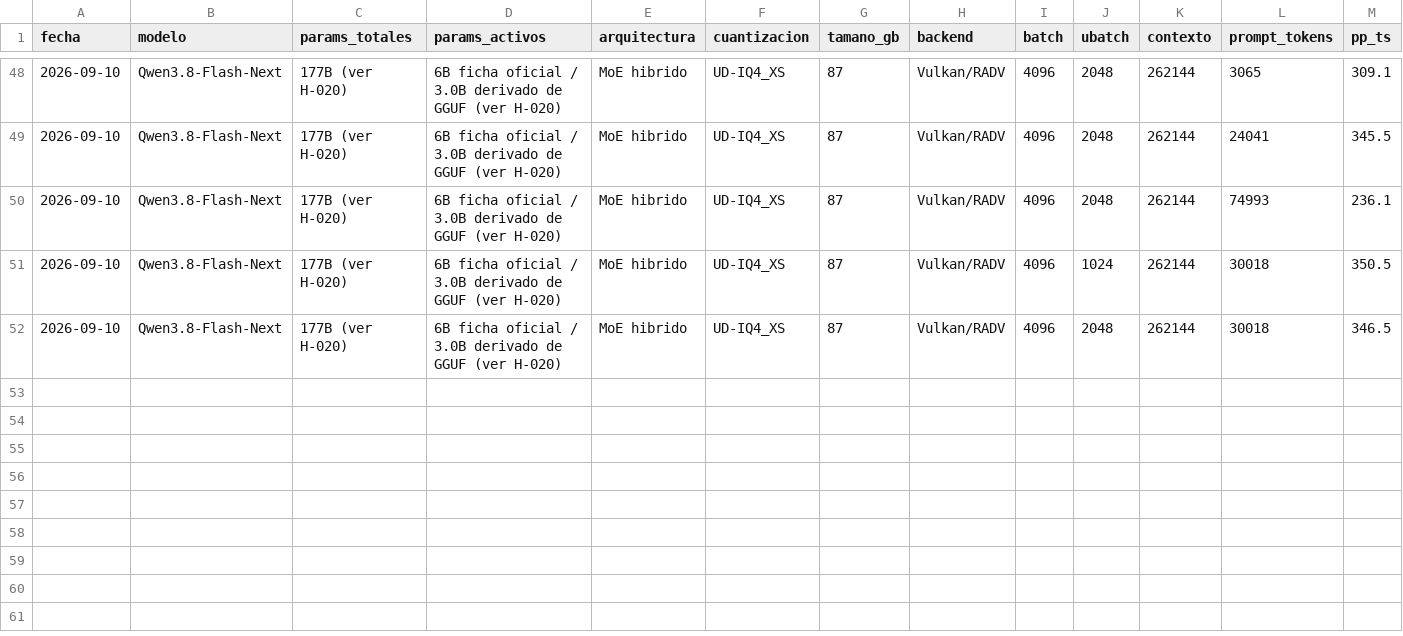
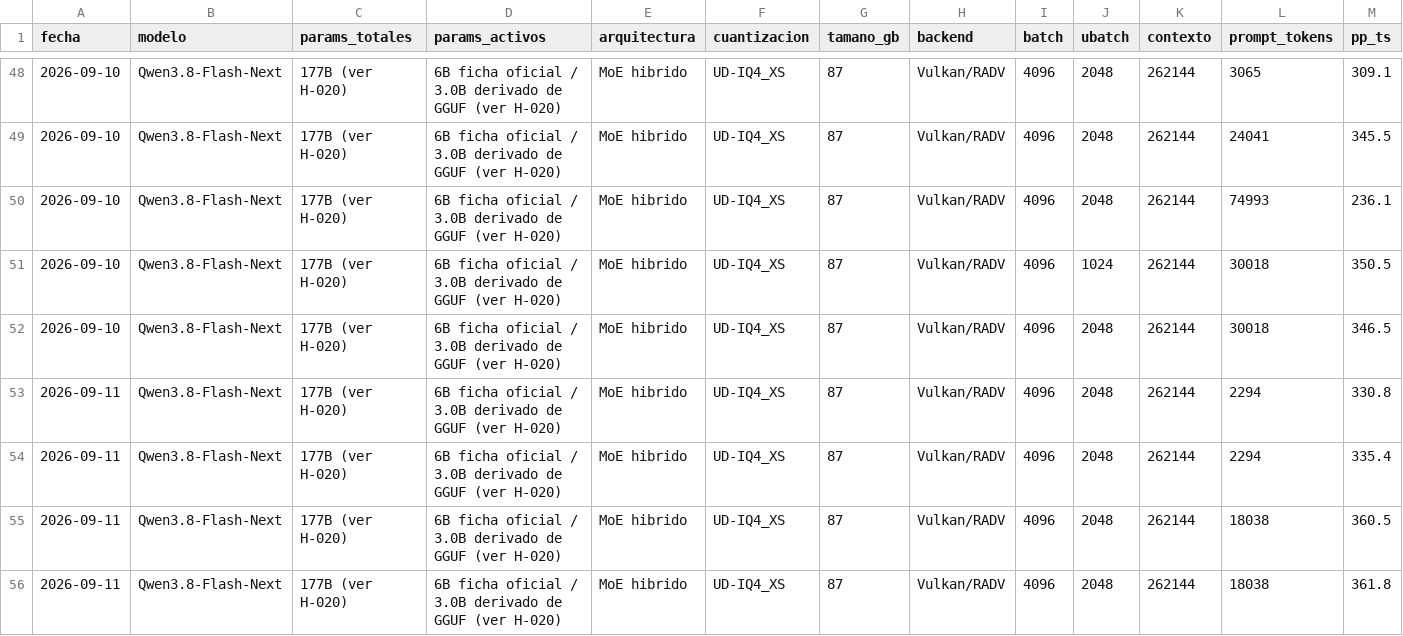
Before and after one commit to lasshow/strix-halo-llm-lab, a CSV file: benchmarks/resultados.csv, drawn as a sheet; only a part is shown, gaps mark what is left out; rows hold the shown columns only; the diff names each change by its address in the sheet, - before the commit and + after, or states it on an @@ line.

Commit message:
H-031: campana nocturna — df03399 adoptada (empate), MTP ausente en el GGUF, ngram y DPM high descartados, cache-ram 12288

```diff
--- a/benchmarks/resultados.csv
+++ b/benchmarks/resultados.csv
+row 53: 2026-09-11 | Qwen3.8-Flash-Next | 177B (ver H-020) | 6B ficha oficial / 3.0B derivado de GGUF (ver H-020) | MoE hibrido | UD-IQ4_XS | 87 | Vulkan/RADV | 4096 | 2048 | 262144 | 2294 | 330.8
+row 54: 2026-09-11 | Qwen3.8-Flash-Next | 177B (ver H-020) | 6B ficha oficial / 3.0B derivado de GGUF (ver H-020) | MoE hibrido | UD-IQ4_XS | 87 | Vulkan/RADV | 4096 | 2048 | 262144 | 2294 | 335.4
+row 55: 2026-09-11 | Qwen3.8-Flash-Next | 177B (ver H-020) | 6B ficha oficial / 3.0B derivado de GGUF (ver H-020) | MoE hibrido | UD-IQ4_XS | 87 | Vulkan/RADV | 4096 | 2048 | 262144 | 18038 | 360.5
+row 56: 2026-09-11 | Qwen3.8-Flash-Next | 177B (ver H-020) | 6B ficha oficial / 3.0B derivado de GGUF (ver H-020) | MoE hibrido | UD-IQ4_XS | 87 | Vulkan/RADV | 4096 | 2048 | 262144 | 18038 | 361.8
```
Also changed, not shown: 4 other files.
